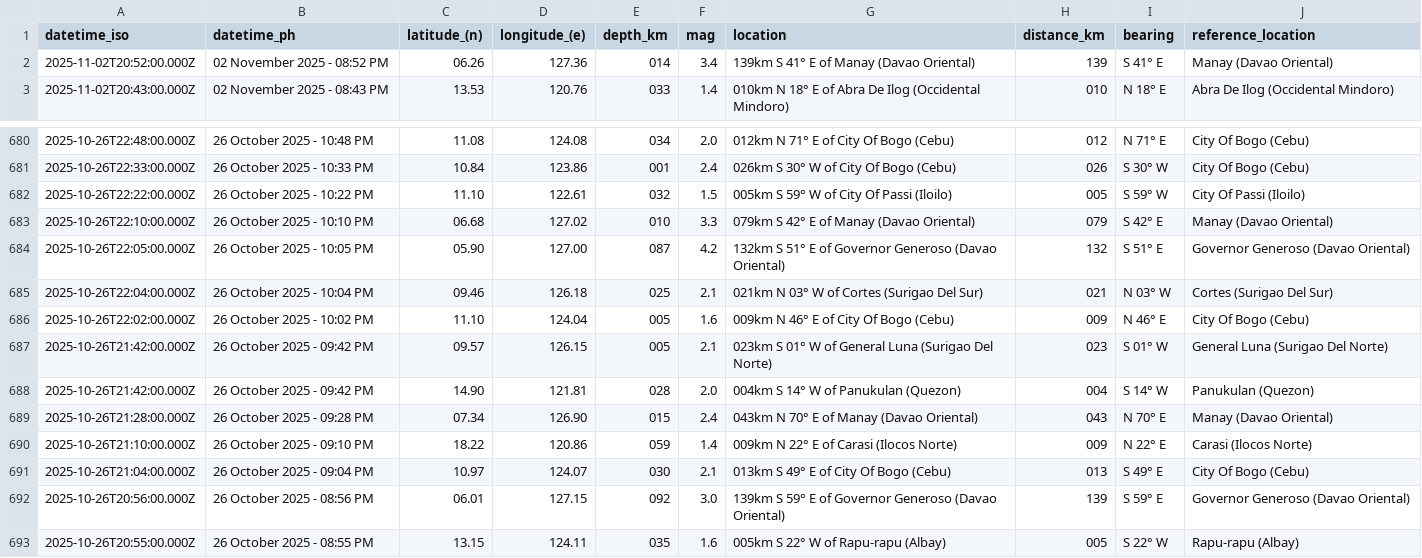
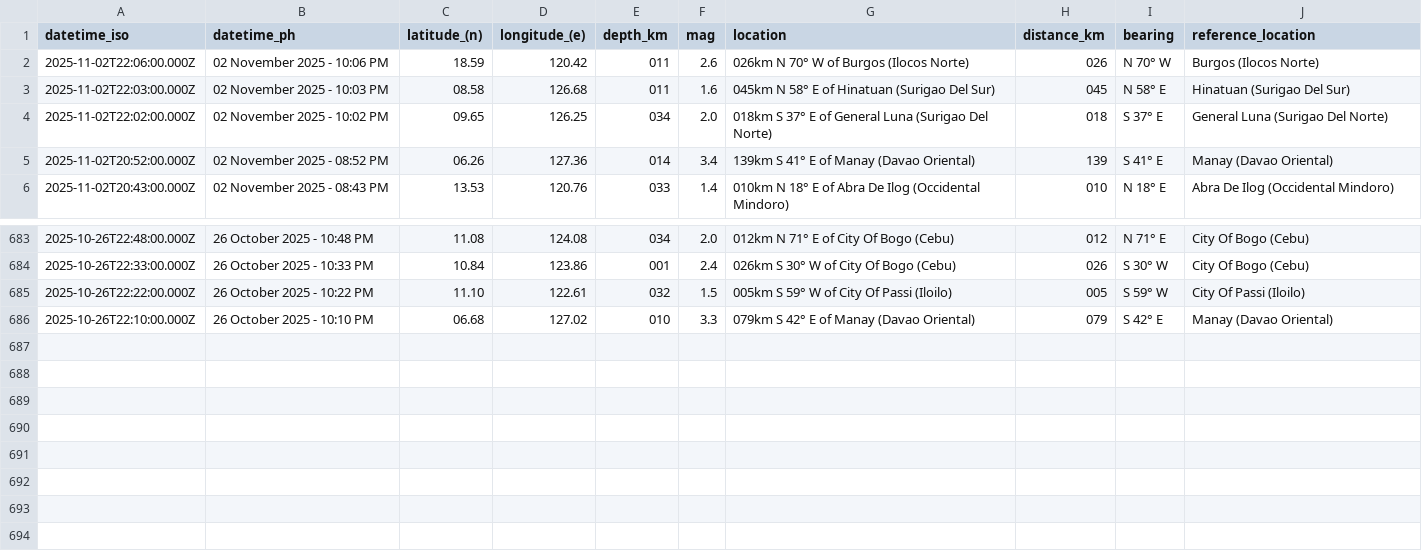
Before and after one commit to chamthesleeptalker/earthquake-tracker, a CSV file: earthquakes_past_7_days.csv, drawn as a sheet; only a part is shown, gaps mark what is left out; removed rows and columns are numbered as before the commit, all else as after; the diff names each change by its address in the sheet, - before the commit and + after, or states it on an @@ line.

```diff
--- a/earthquakes_past_7_days.csv
+++ b/earthquakes_past_7_days.csv
+row 2: 2025-11-02T22:06:00.000Z | 02 November 2025 - 10:06 PM | 18.59 | 120.42 | 011 | 2.6 | 026km N 70° W of Burgos (Ilocos Norte) | 026 | N 70° W | Burgos (Ilocos Norte)
+row 3: 2025-11-02T22:03:00.000Z | 02 November 2025 - 10:03 PM | 08.58 | 126.68 | 011 | 1.6 | 045km N 58° E of Hinatuan (Surigao Del Sur) | 045 | N 58° E | Hinatuan (Surigao Del Sur)
+row 4: 2025-11-02T22:02:00.000Z | 02 November 2025 - 10:02 PM | 09.65 | 126.25 | 034 | 2.0 | 018km S 37° E of General Luna (Surigao Del Norte) | 018 | S 37° E | General Luna (Surigao Del Norte)
-row 684: 2025-10-26T22:05:00.000Z | 26 October 2025 - 10:05 PM | 05.90 | 127.00 | 087 | 4.2 | 132km S 51° E of Governor Generoso (Davao Oriental) | 132 | S 51° E | Governor Generoso (Davao Oriental)
-row 685: 2025-10-26T22:04:00.000Z | 26 October 2025 - 10:04 PM | 09.46 | 126.18 | 025 | 2.1 | 021km N 03° W of Cortes (Surigao Del Sur) | 021 | N 03° W | Cortes (Surigao Del Sur)
-row 686: 2025-10-26T22:02:00.000Z | 26 October 2025 - 10:02 PM | 11.10 | 124.04 | 005 | 1.6 | 009km N 46° E of City Of Bogo (Cebu) | 009 | N 46° E | City Of Bogo (Cebu)
-row 687: 2025-10-26T21:42:00.000Z | 26 October 2025 - 09:42 PM | 09.57 | 126.15 | 005 | 2.1 | 023km S 01° W of General Luna (Surigao Del Norte) | 023 | S 01° W | General Luna (Surigao Del Norte)
-row 688: 2025-10-26T21:42:00.000Z | 26 October 2025 - 09:42 PM | 14.90 | 121.81 | 028 | 2.0 | 004km S 14° W of Panukulan (Quezon) | 004 | S 14° W | Panukulan (Quezon)
-row 689: 2025-10-26T21:28:00.000Z | 26 October 2025 - 09:28 PM | 07.34 | 126.90 | 015 | 2.4 | 043km N 70° E of Manay (Davao Oriental) | 043 | N 70° E | Manay (Davao Oriental)
-row 690: 2025-10-26T21:10:00.000Z | 26 October 2025 - 09:10 PM | 18.22 | 120.86 | 059 | 1.4 | 009km N 22° E of Carasi (Ilocos Norte) | 009 | N 22° E | Carasi (Ilocos Norte)
-row 691: 2025-10-26T21:04:00.000Z | 26 October 2025 - 09:04 PM | 10.97 | 124.07 | 030 | 2.1 | 013km S 49° E of City Of Bogo (Cebu) | 013 | S 49° E | City Of Bogo (Cebu)
-row 692: 2025-10-26T20:56:00.000Z | 26 October 2025 - 08:56 PM | 06.01 | 127.15 | 092 | 3.0 | 139km S 59° E of Governor Generoso (Davao Oriental) | 139 | S 59° E | Governor Generoso (Davao Oriental)
-row 693: 2025-10-26T20:55:00.000Z | 26 October 2025 - 08:55 PM | 13.15 | 124.11 | 035 | 1.6 | 005km S 22° W of Rapu-rapu (Albay) | 005 | S 22° W | Rapu-rapu (Albay)
```
Also changed, not shown: earthquake_summary_stats.csv, earthquakes.csv, 5 other files.
